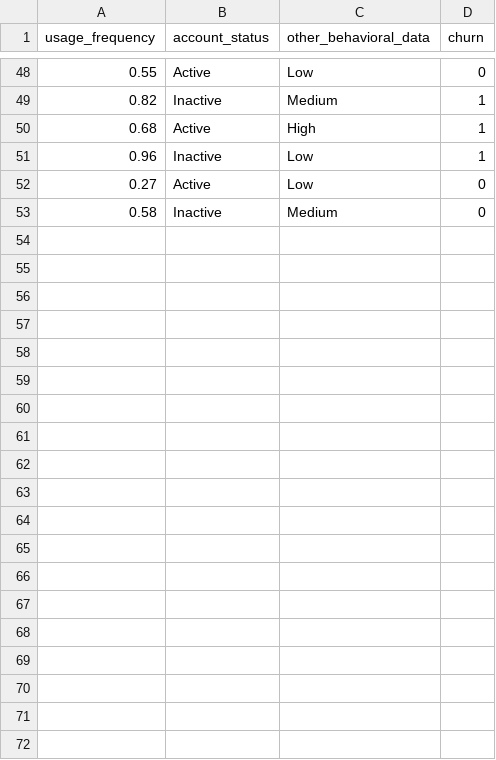
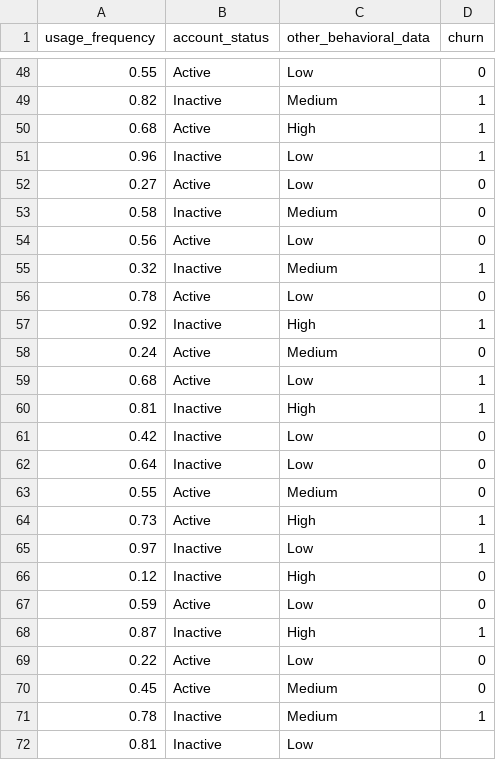
Before and after one commit to joshdewhurst/Churn-Machine-Learning, a CSV file: NuetralNetwork/customer_data.csv, drawn as a sheet; only a part is shown, gaps mark what is left out; the diff covers the shown part only; the diff names each change by its address in the sheet, - before the commit and + after, or states it on an @@ line.

Commit message:
Update customer_data.csv

```diff
--- a/NuetralNetwork/customer_data.csv
+++ b/NuetralNetwork/customer_data.csv
+row 54: 0.56 | Active | Low | 0
+row 55: 0.32 | Inactive | Medium | 1
+row 56: 0.78 | Active | Low | 0
+row 57: 0.92 | Inactive | High | 1
+row 58: 0.24 | Active | Medium | 0
+row 59: 0.68 | Active | Low | 1
+row 60: 0.81 | Inactive | High | 1
+row 61: 0.42 | Inactive | Low | 0
+row 62: 0.64 | Inactive | Low | 0
+row 63: 0.55 | Active | Medium | 0
+row 64: 0.73 | Active | High | 1
+row 65: 0.97 | Inactive | Low | 1
+row 66: 0.12 | Inactive | High | 0
+row 67: 0.59 | Active | Low | 0
+row 68: 0.87 | Inactive | High | 1
+row 69: 0.22 | Active | Low | 0
+row 70: 0.45 | Active | Medium | 0
+row 71: 0.78 | Inactive | Medium | 1
+row 72: 0.81 | Inactive | Low
```
Also changed, not shown: 30 added rows elsewhere in this file.
